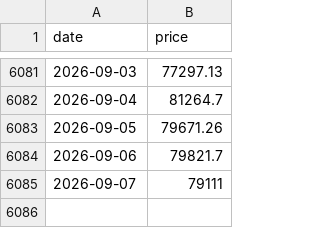
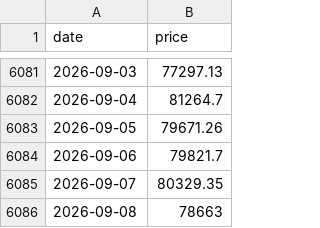
Before and after one commit to daveybitcoins/BTC-Risk-Metric, a CSV file: data.csv, drawn as a sheet; only a part is shown, gaps mark what is left out.

```diff
--- a/data.csv
+++ b/data.csv
@@ -6084,2 +6084,3 @@ date,price
 2026-09-06,79821.7
-2026-09-07,79111
+2026-09-07,80329.35
+2026-09-08,78663
```
Also changed, not shown: data_vix.csv.
